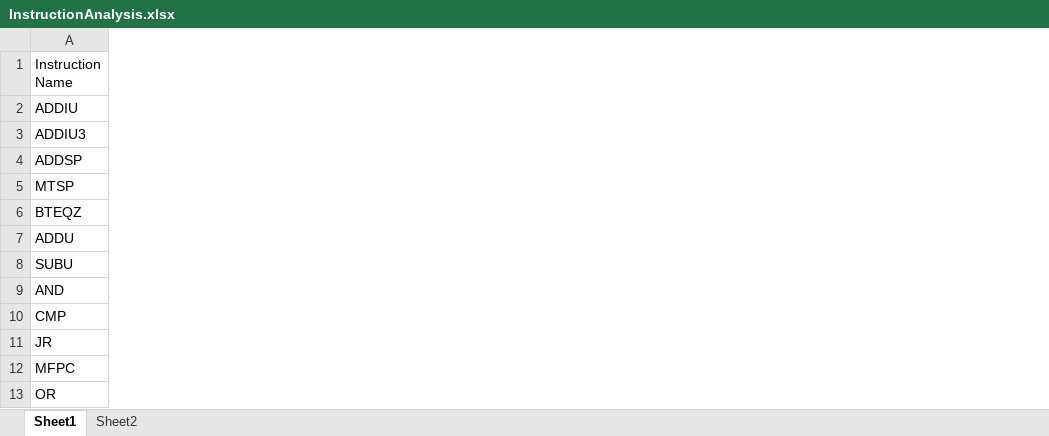
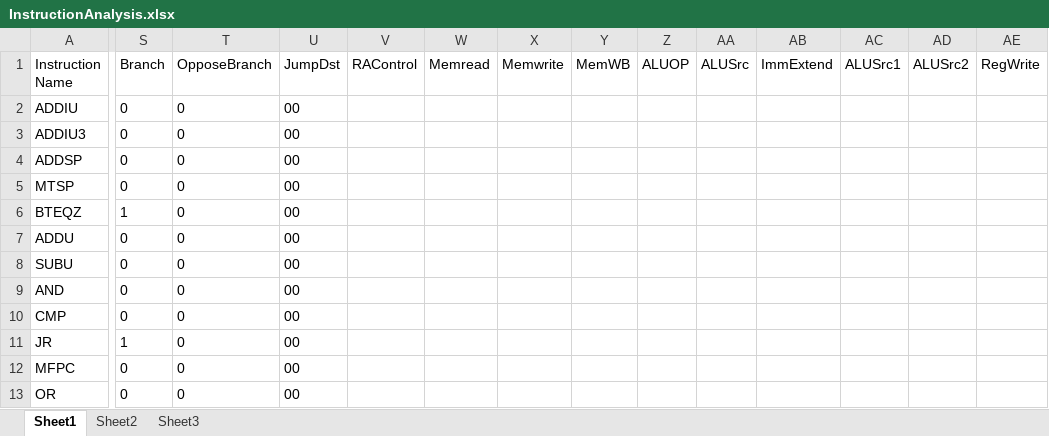
Before and after one commit to PipelinedProcessor/PipelinedProcessor, an Excel workbook: InstructionAnalysis.xlsx, sheet Sheet1, drawn as a sheet; only a part is shown, gaps mark what is left out; values as stored, in another font and other column widths than the file's, no borders; the diff names each change by its address in the sheet, - before the commit and + after, or states it on an @@ line.

```diff
--- a/InstructionAnalysis.xlsx (sheet Sheet1)
+++ b/InstructionAnalysis.xlsx (sheet Sheet1)
+sheet tab: Sheet3
+column S (Branch), rows 2-13: 0 | 0 | 0 | 0 | 1 | 0 | 0 | 0 | 0 | 1 | 0 | 0
+column T (OpposeBranch), rows 2-13: all 0
+column U (JumpDst), rows 2-13: all 00
+column V (RAControl), empty
+column W (Memread), empty
+column X (Memwrite), empty
+column Y (MemWB), empty
+column Z (ALUOP), empty
+column AA (ALUSrc), empty
+column AB (ImmExtend), empty
+column AC (ALUSrc1), empty
+column AD (ALUSrc2), empty
+column AE (RegWrite), empty
```
Also changed, not shown: sheet Sheet2, 1 other file.
